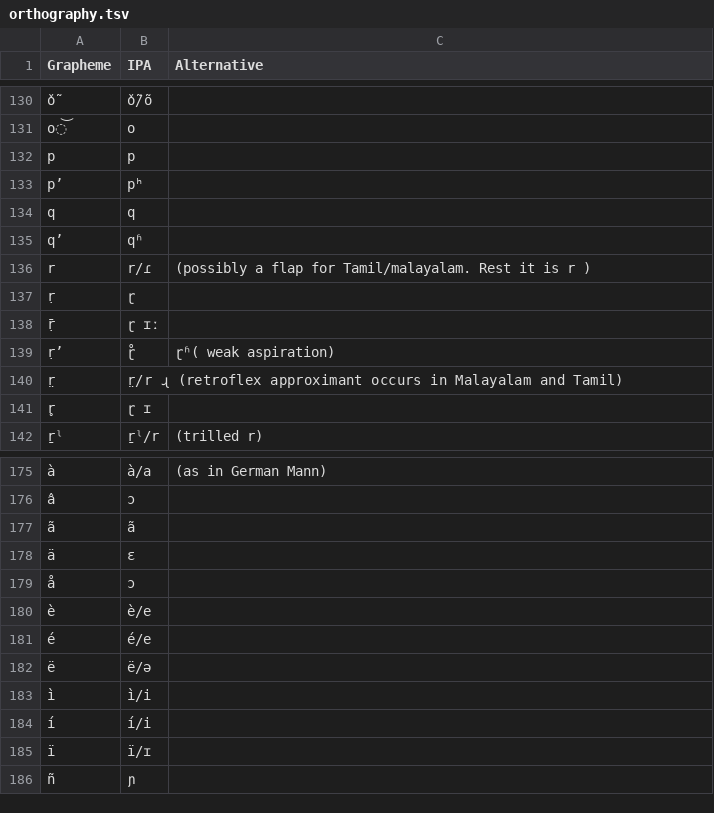
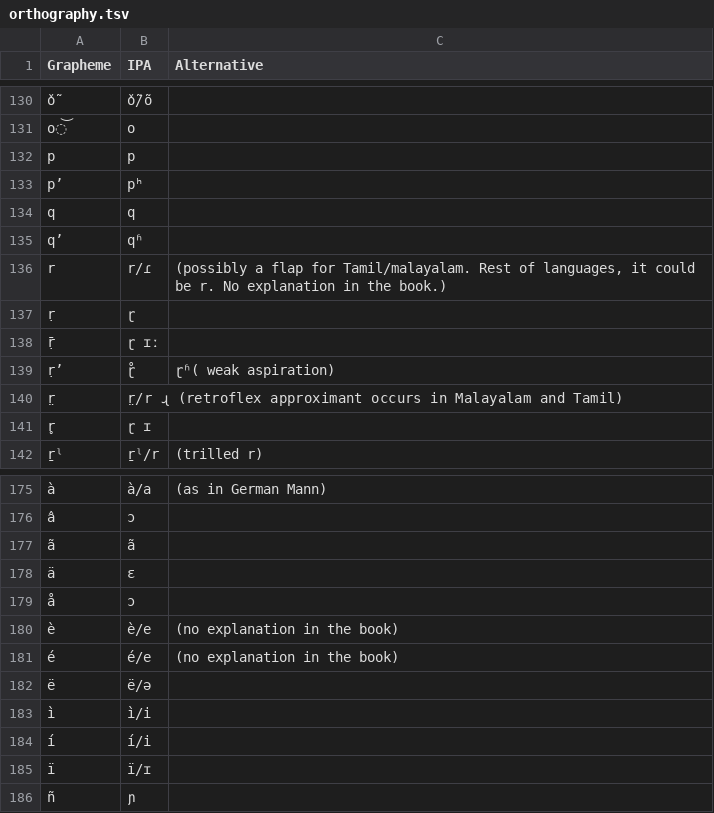
Before and after one commit to lexibank/lsi, a TSV file: etc/orthography.tsv, drawn as a sheet; only a part is shown, gaps mark what is left out; the diff names each change by its address in the sheet, - before the commit and + after, or states it on an @@ line.

Commit message:
few more

```diff
--- a/etc/orthography.tsv
+++ b/etc/orthography.tsv
-C136 (Alternative): …Tamil/malayalam. Rest it is r )
+C136 (Alternative): …Tamil/malayalam. Rest of languages, it could be r. No explanation in the book.)
-C180:C181 (Alternative): (empty)
+C180:C181 (Alternative): (no explanation in the book)
```
